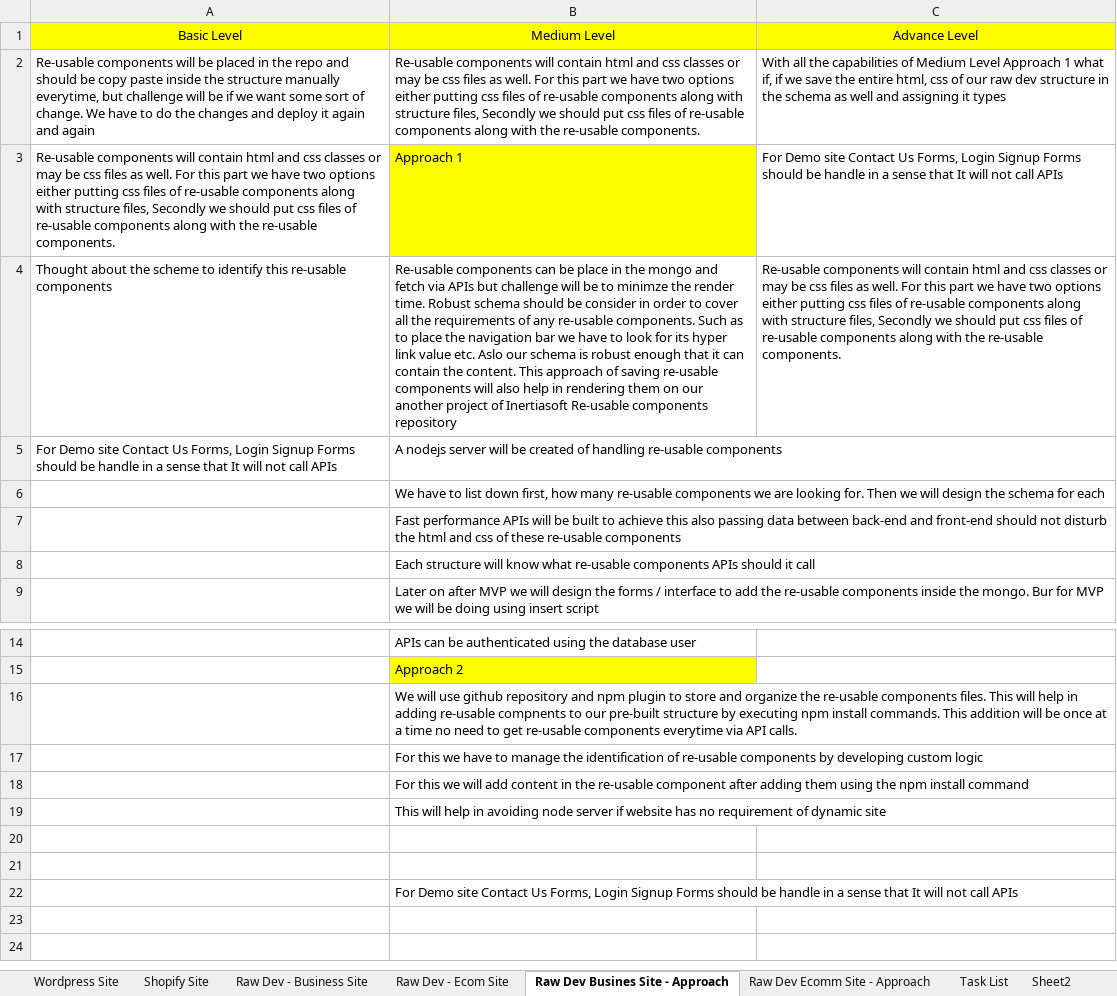
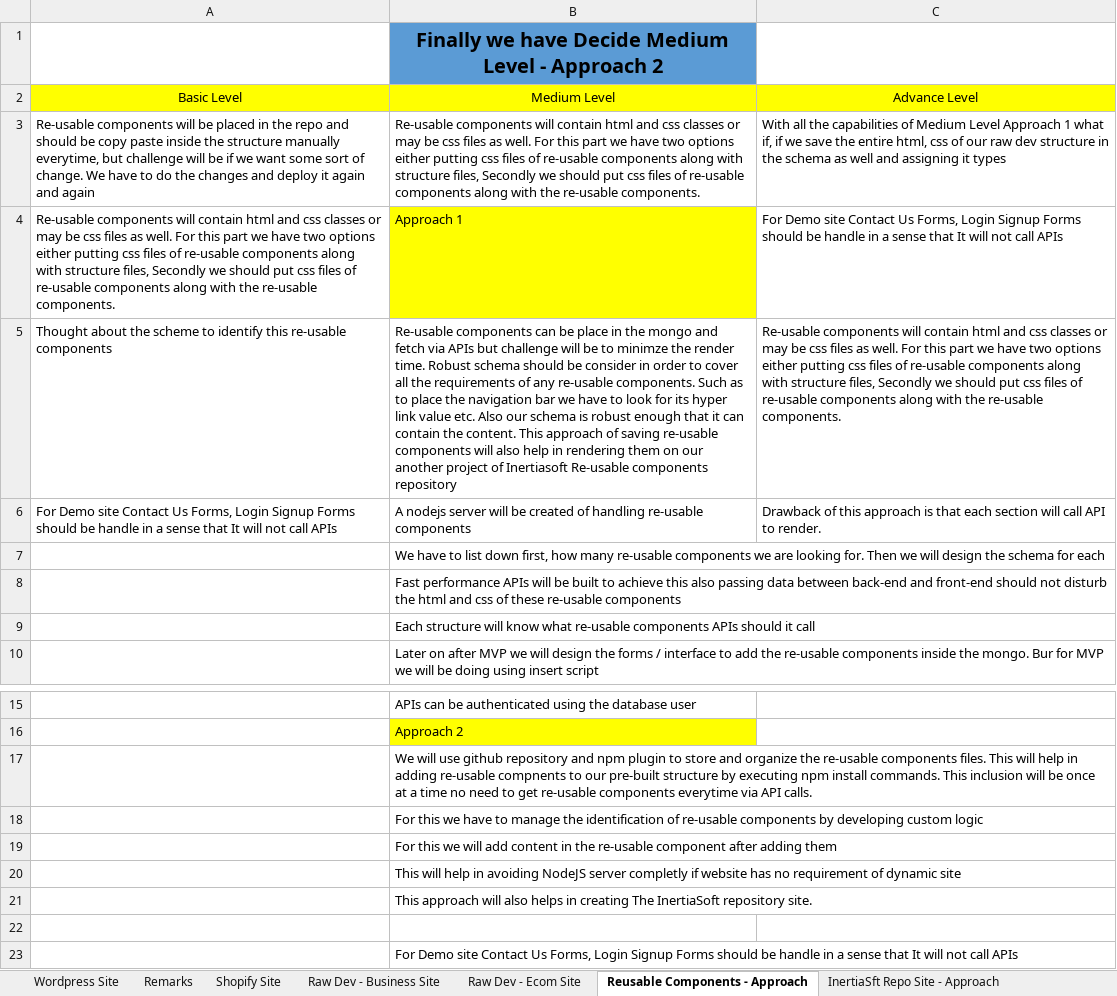
Before and after one commit to ahmerdevopsinertia/zabbix_custom, an Excel workbook: Book1.xlsx, sheet Reusable Components - Approach, drawn as a sheet; only a part is shown, gaps mark what is left out; values as stored, in another font and other column widths than the file's, no borders; addresses are those after the commit; the diff names each change by its address in the sheet, - before the commit and + after, or states it on an @@ line.

```diff
--- a/Book1.xlsx (sheet Reusable Components - Approach)
+++ b/Book1.xlsx (sheet Reusable Components - Approach)
-sheet tab: Raw Dev Busines Site - Approach
+sheet tab: Reusable Components - Approach
-sheet tab: Raw Dev Ecomm Site - Approach
-sheet tab: Task List
-sheet tab: Sheet2
+sheet tab: Remarks
+row 1:  | Finally we have Decide Medium Level - Approach 2
-B5: …value etc. Aslo our schema…
+B5: …value etc. Also our schema…
-C6: (empty)
+C6: Drawback of this approach is that each section will call API to render.
-B17: …commands. This addition will be…
+B17: …commands. This inclusion will be…
-B19: …adding them using the npm install command
+B19: …adding them
-B20: …in avoiding node server if website…
+B20: …in avoiding NodeJS server completly if website…
-B21: (empty)
+B21: This approach will also helps in creating The InertiaSoft repository site.
```
Also changed, not shown: sheet Raw Dev - Ecom Site, sheet Raw Dev - Business Site, sheet Wordpress Site, sheet Shopify Site, sheet InertiaSft Repo Site - Approach, other sheet tabs.
